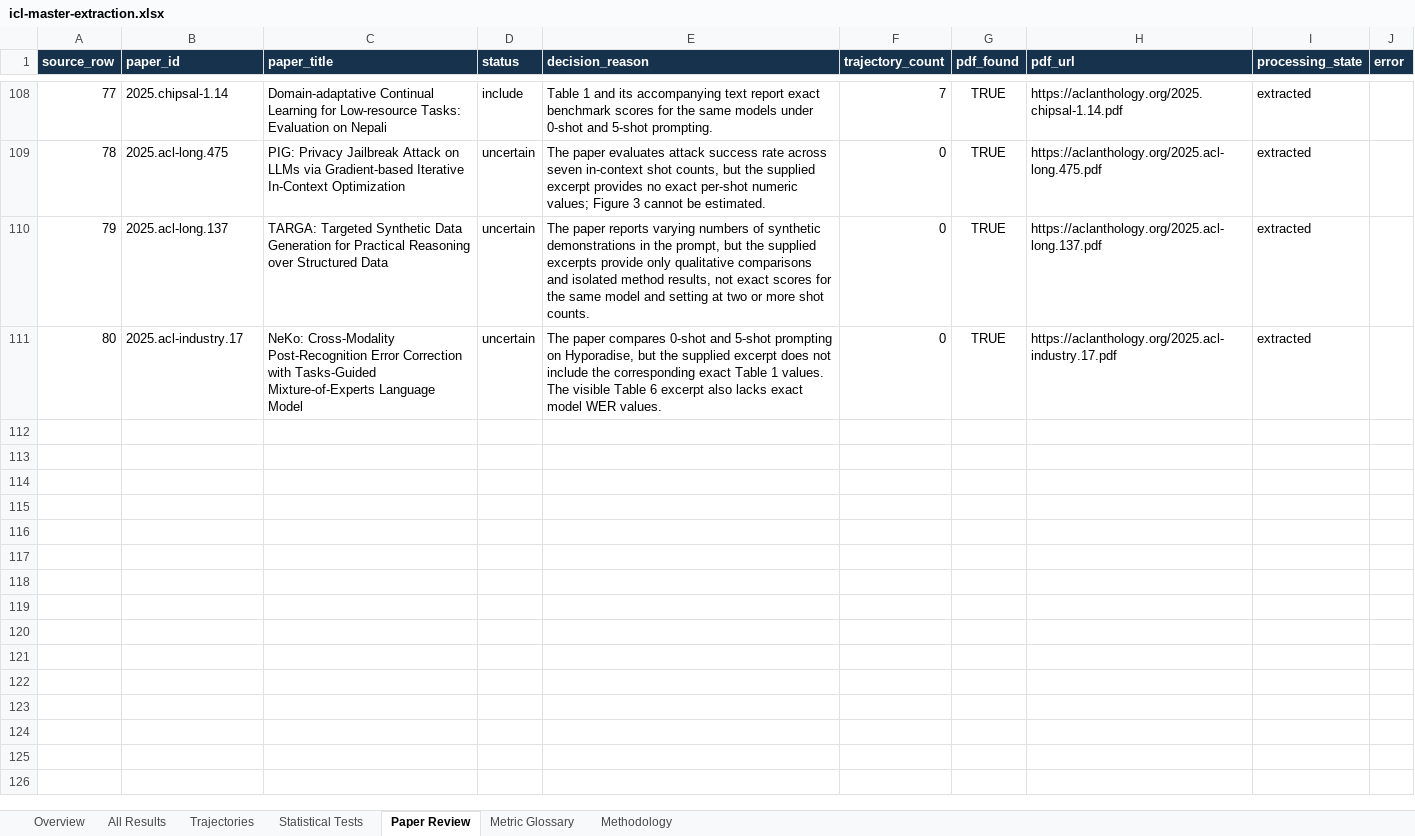
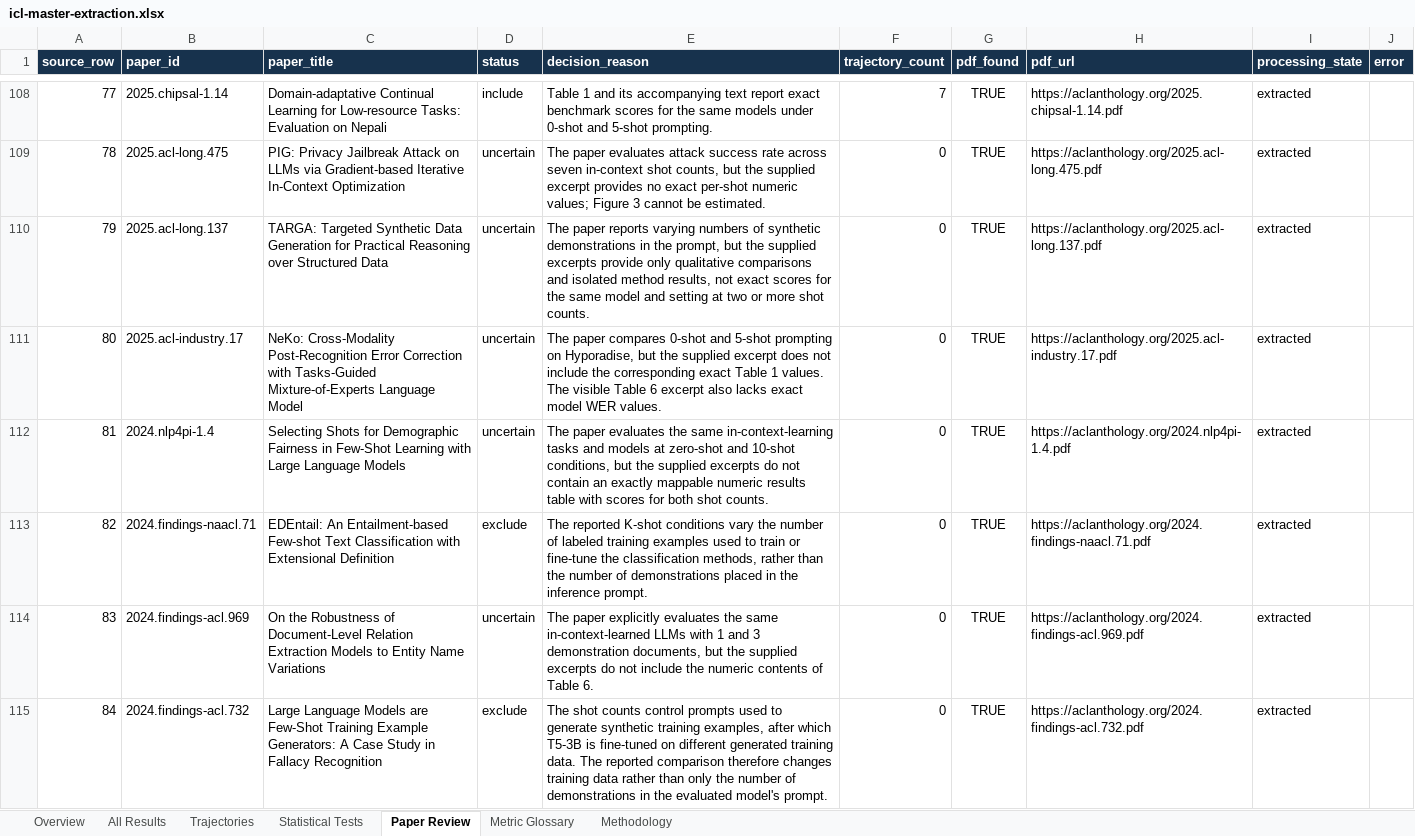
Before and after one commit to Roque3007/icl-trend-atlas, an Excel workbook: public/icl-master-extraction.xlsx, sheet Paper Review, drawn as a sheet; only a part is shown, gaps mark what is left out; values as stored, in another font and other column widths than the file's, no borders; table styles not drawn; the diff covers the shown part only; the diff names each change by its address in the sheet, - before the commit and + after, or states it on an @@ line.

Commit message:
Record compact extraction batch 81 through 88

```diff
--- a/public/icl-master-extraction.xlsx (sheet Paper Review)
+++ b/public/icl-master-extraction.xlsx (sheet Paper Review)
+row 112: 81 | 2024.nlp4pi-1.4 | Selecting Shots for Demographic Fairness in Few-Shot Learning with Large Language Models | uncertain | The paper evaluates the same in-context-learning tasks and models at zero-shot and 10-shot conditions, but the supplied excerpts do not contain an exactly mappable numeric results table with scores for both shot counts. | 0 | TRUE | https://aclanthology.org/2024.nlp4pi-1.4.pdf | extracted
+row 113: 82 | 2024.findings-naacl.71 | EDEntail: An Entailment-based Few-shot Text Classification with Extensional Definition | exclude | The reported K-shot conditions vary the number of labeled training examples used to train or fine-tune the classification methods, rather than the number of demonstrations placed in the inference prompt. | 0 | TRUE | https://aclanthology.org/2024.findings-naacl.71.pdf | extracted
+row 114: 83 | 2024.findings-acl.969 | On the Robustness of Document-Level Relation Extraction Models to Entity Name Variations | uncertain | The paper explicitly evaluates the same in-context-learned LLMs with 1 and 3 demonstration documents, but the supplied excerpts do not include the numeric contents of Table 6. | 0 | TRUE | https://aclanthology.org/2024.findings-acl.969.pdf | extracted
+row 115: 84 | 2024.findings-acl.732 | Large Language Models are Few-Shot Training Example Generators: A Case Study in Fallacy Recognition | exclude | The shot counts control prompts used to generate synthetic training examples, after which T5-3B is fine-tuned on different generated training data. The reported comparison therefore changes training data rather than only the number of demonstrations in the evaluated model's prompt. | 0 | TRUE | https://aclanthology.org/2024.findings-acl.732.pdf | extracted
```
Also changed, not shown: 4 added rows elsewhere in this sheet, sheet Overview, 1 other file.
